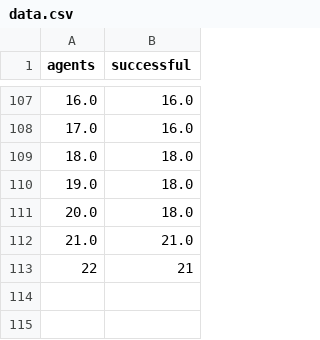
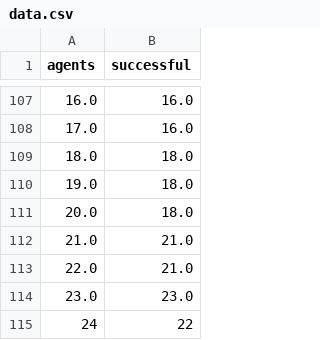
Before and after one commit to pranavraj575/swarm_coppeliasim, a CSV file: chain_siphon/output/chain/data.csv, drawn as a sheet; only a part is shown, gaps mark what is left out.

Commit message:
update

```diff
--- a/chain_siphon/output/chain/data.csv
+++ b/chain_siphon/output/chain/data.csv
@@ -112,2 +112,4 @@ agents,successful
 21.0,21.0
-22,21
+22.0,21.0
+23.0,23.0
+24,22
```
